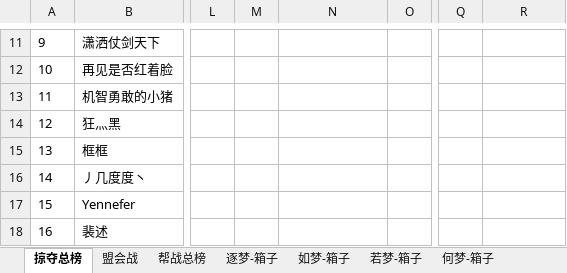
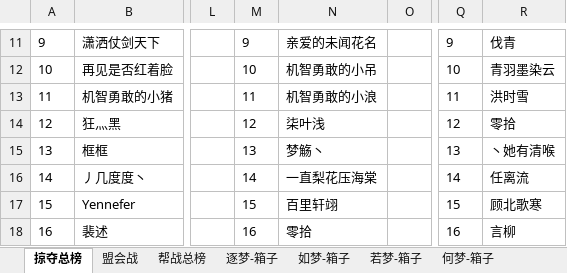
Before and after one commit to cansnow123/wuxia-union, an Excel workbook: 4.11-4.17.xlsx, sheet 掠夺总榜, drawn as a sheet; only a part is shown, gaps mark what is left out; values as stored, in another font and other column widths than the file's, no borders; the diff covers the shown part only; the diff names each change by its address in the sheet, - before the commit and + after, or states it on an @@ line.

Commit message:
2016-04-14掠夺(进攻-荆湖-华字-逐浪滩分舵) OCR Processed & 2016-04-15掠夺(防守-杭州-齐字-白龙瀑分舵) DATA

```diff
--- a/4.11-4.17.xlsx (sheet 掠夺总榜)
+++ b/4.11-4.17.xlsx (sheet 掠夺总榜)
-M11: (empty)
+M11: 9
-N11: (empty)
+N11: 亲爱的未闻花名
-Q11: (empty)
+Q11: 9
-R11: (empty)
+R11: 伐青
-M12: (empty)
+M12: 10
-N12: (empty)
+N12: 机智勇敢的小吊
-Q12: (empty)
+Q12: 10
-R12: (empty)
+R12: 青羽墨染云
-M13: (empty)
+M13: 11
-N13: (empty)
+N13: 机智勇敢的小浪
-Q13: (empty)
+Q13: 11
-R13: (empty)
+R13: 洪时雪
-M14: (empty)
+M14: 12
-N14: (empty)
+N14: 柒叶浅
-Q14: (empty)
+Q14: 12
-R14: (empty)
+R14: 零拾
-M15: (empty)
+M15: 13
-N15: (empty)
+N15: 梦觞丶
-Q15: (empty)
+Q15: 13
-R15: (empty)
+R15: 丶她有清喉
-M16: (empty)
+M16: 14
-N16: (empty)
+N16: 一直梨花压海棠
-Q16: (empty)
+Q16: 14
-R16: (empty)
+R16: 任离流
-M17: (empty)
+M17: 15
-N17: (empty)
+N17: 百里轩翊
-Q17: (empty)
+Q17: 15
-R17: (empty)
+R17: 顾北歌寒
-M18: (empty)
+M18: 16
-N18: (empty)
+N18: 零拾
-Q18: (empty)
+Q18: 16
-R18: (empty)
+R18: 言柳
```
Also changed, not shown: 370 edited cells elsewhere in this sheet, compare.xlsx, 8 other files.
